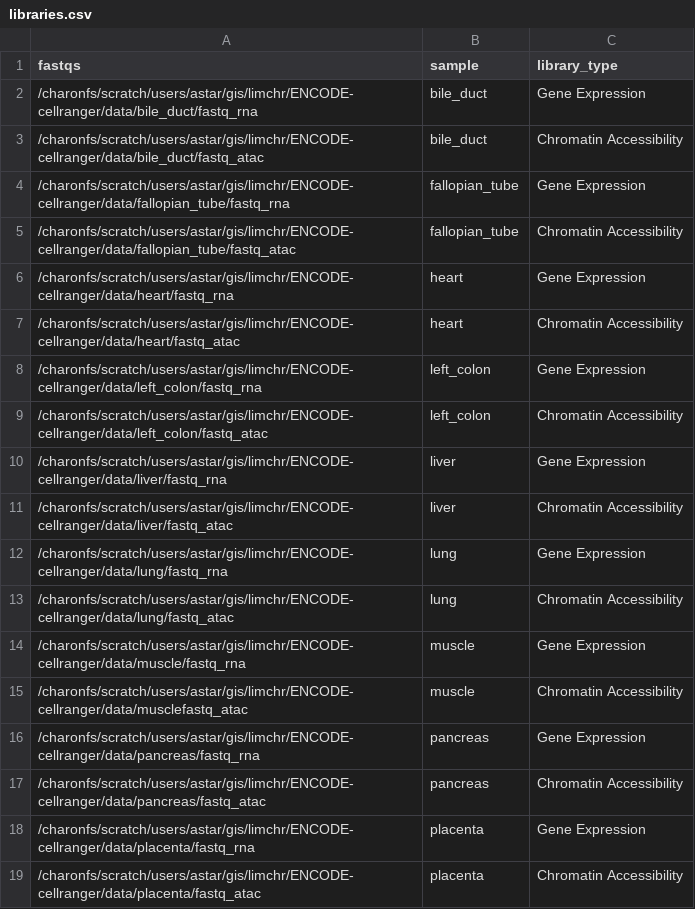
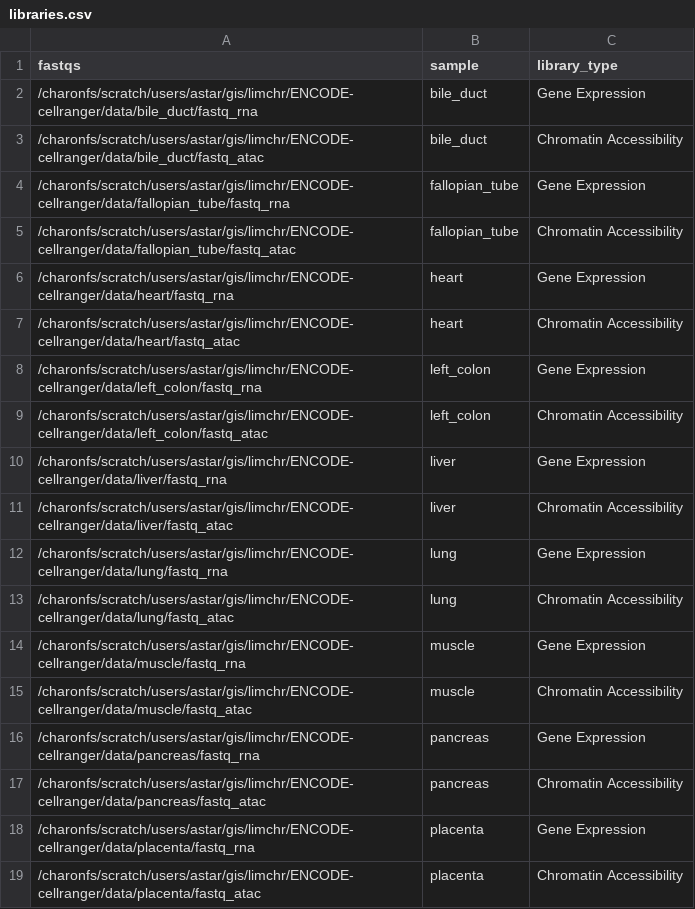
Before and after one commit to chrysania/ENCODE-cellranger, a CSV file: libraries.csv, drawn as a sheet.

Commit message:
fix filepath typo

```diff
--- a/libraries.csv
+++ b/libraries.csv
@@ -14,3 +14,3 @@ fastqs,sample,library_type
 /charonfs/scratch/users/astar/gis/limchr/ENCODE-cellranger/data/muscle/fastq_rna,muscle,Gene Expression
-/charonfs/scratch/users/astar/gis/limchr/ENCODE-cellranger/data/musclefastq_atac,muscle,Chromatin Accessibility
+/charonfs/scratch/users/astar/gis/limchr/ENCODE-cellranger/data/muscle/fastq_atac,muscle,Chromatin Accessibility
 /charonfs/scratch/users/astar/gis/limchr/ENCODE-cellranger/data/pancreas/fastq_rna,pancreas,Gene Expression
```
